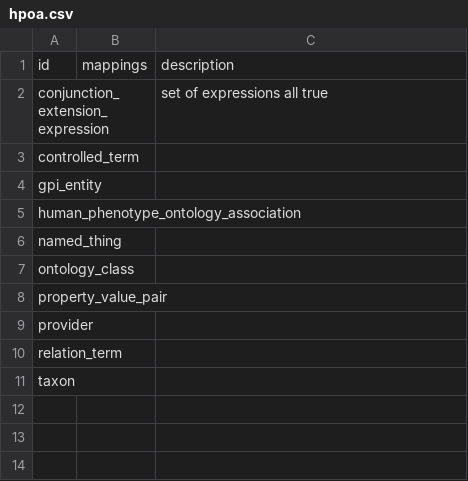
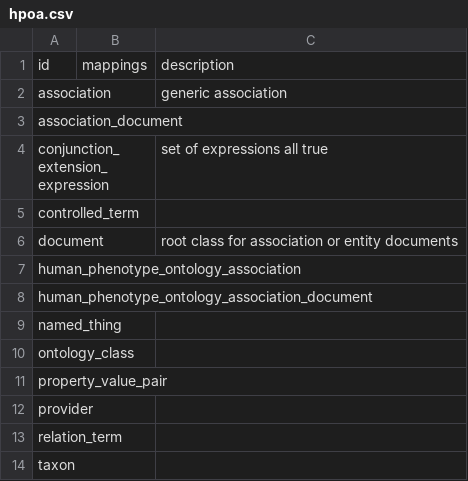
Before and after one commit to biodatamodels/ontology-associations, a CSV file: csv/hpoa.csv, drawn as a sheet.

```diff
--- a/csv/hpoa.csv
+++ b/csv/hpoa.csv
@@ -1,6 +1,9 @@
 id,mappings,description
+association,,generic association
+association_document,,
 conjunction_extension_expression,,set of expressions all true
 controlled_term,,
-gpi_entity,,
+document,,root class for association or entity documents
 human_phenotype_ontology_association,,
+human_phenotype_ontology_association_document,,
 named_thing,,
```
Also changed, not shown: csv/all.csv, csv/association.csv, 21 other files.
